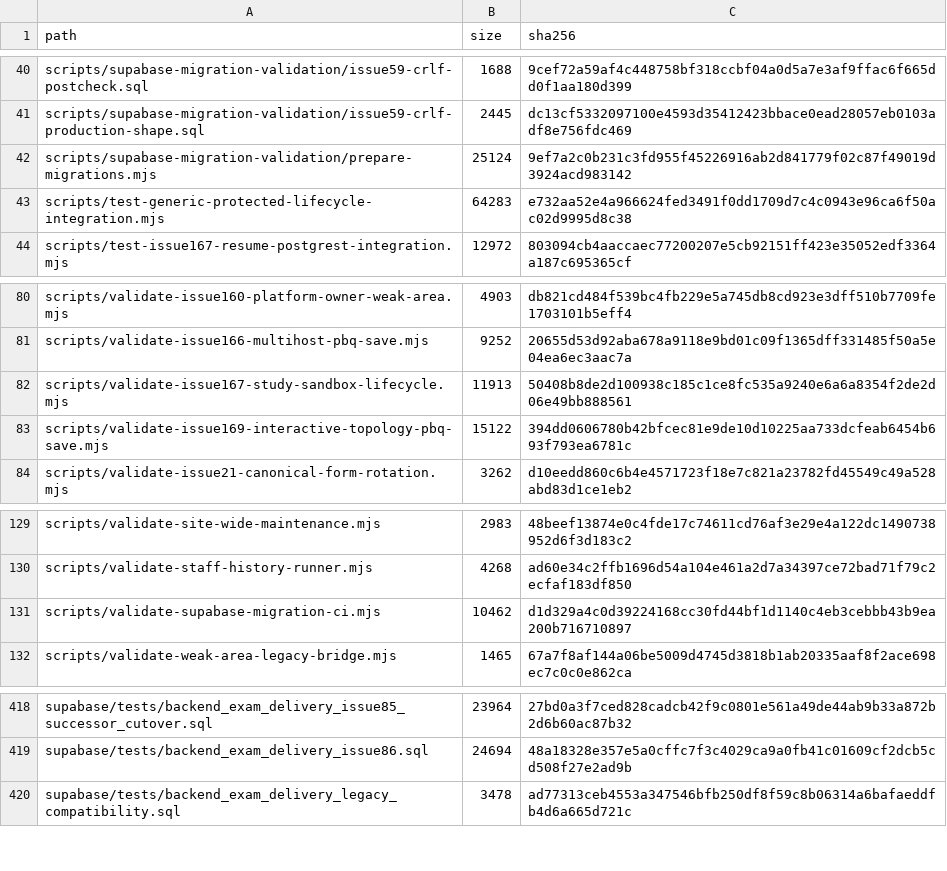
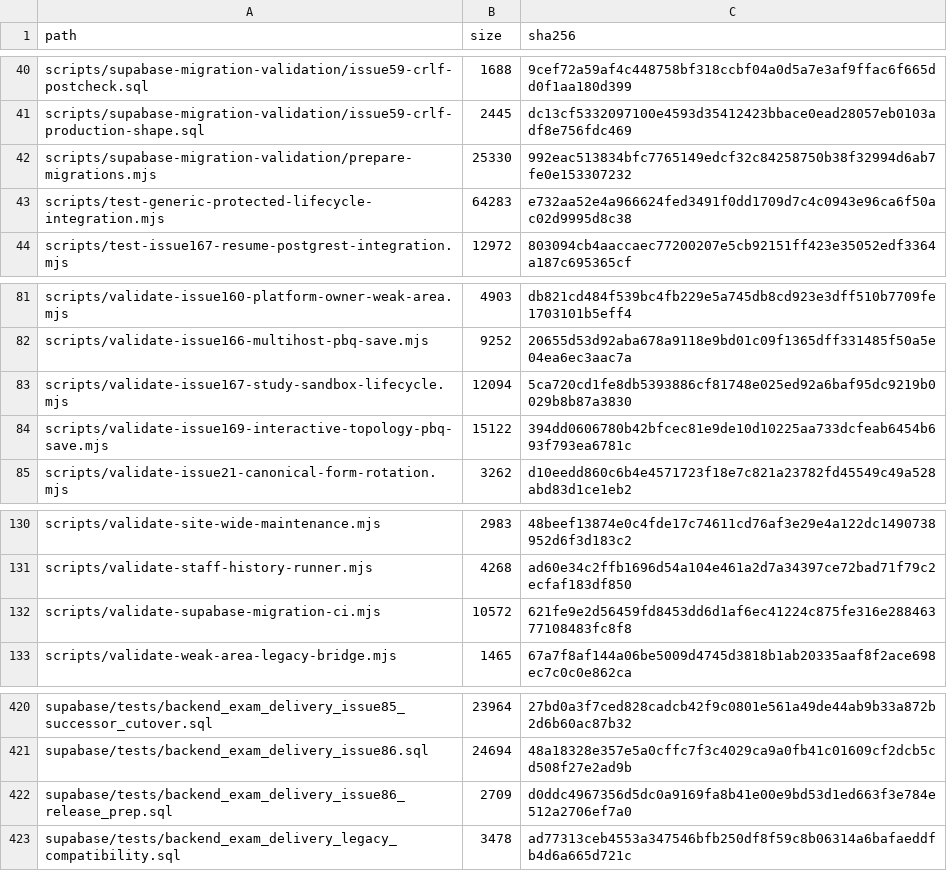
Before and after one commit to SAFFR0NM0NEY/cert-sim-platform-ci-public, a TSV file: CI_EXPORT_MANIFEST.tsv, drawn as a sheet; only a part is shown, gaps mark what is left out; the diff covers the shown part only.

```diff
--- a/CI_EXPORT_MANIFEST.tsv
+++ b/CI_EXPORT_MANIFEST.tsv
@@ -41,3 +41,3 @@ scripts/supabase-migration-validation/issue59-crlf-postcheck.sql	1688	9cef72a59a
 scripts/supabase-migration-validation/issue59-crlf-production-shape.sql	2445	dc13cf5332097100e4593d35412423bbace0ead28057eb0103adf8e756fdc469
-scripts/supabase-migration-validation/prepare-migrations.mjs	25124	9ef7a2c0b231c3fd955f45226916ab2d841779f02c87f49019d3924acd983142
+scripts/supabase-migration-validation/prepare-migrations.mjs	25330	992eac513834bfc7765149edcf32c84258750b38f32994d6ab7fe0e153307232
 scripts/test-generic-protected-lifecycle-integration.mjs	64283	e732aa52e4a966624fed3491f0dd1709d7c4c0943e96ca6f50ac02d9995d8c38
@@ -81,3 +82,3 @@ scripts/validate-issue160-platform-owner-weak-area.mjs	4903	db821cd484f539bc4fb2
 scripts/validate-issue166-multihost-pbq-save.mjs	9252	20655d53d92aba678a9118e9bd01c09f1365dff331485f50a5e04ea6ec3aac7a
-scripts/validate-issue167-study-sandbox-lifecycle.mjs	11913	50408b8de2d100938c185c1ce8fc535a9240e6a6a8354f2de2d06e49bb888561
+scripts/validate-issue167-study-sandbox-lifecycle.mjs	12094	5ca720cd1fe8db5393886cf81748e025ed92a6baf95dc9219b0029b8b87a3830
 scripts/validate-issue169-interactive-topology-pbq-save.mjs	15122	394dd0606780b42bfcec81e9de10d10225aa733dcfeab6454b693f793ea6781c
@@ -130,3 +131,3 @@ scripts/validate-site-wide-maintenance.mjs	2983	48beef13874e0c4fde17c74611cd76af
 scripts/validate-staff-history-runner.mjs	4268	ad60e34c2ffb1696d54a104e461a2d7a34397ce72bad71f79c2ecfaf183df850
-scripts/validate-supabase-migration-ci.mjs	10462	d1d329a4c0d39224168cc30fd44bf1d1140c4eb3cebbb43b9ea200b716710897
+scripts/validate-supabase-migration-ci.mjs	10572	621fe9e2d56459fd8453dd6d1af6ec41224c875fe316e28846377108483fc8f8
 scripts/validate-weak-area-legacy-bridge.mjs	1465	67a7f8af144a06be5009d4745d3818b1ab20335aaf8f2ace698ec7c0c0e862ca
@@ -419,2 +421,3 @@ supabase/tests/backend_exam_delivery_issue85_successor_cutover.sql	23964	27bd0a3
 supabase/tests/backend_exam_delivery_issue86.sql	24694	48a18328e357e5a0cffc7f3c4029ca9a0fb41c01609cf2dcb5cd508f27e2ad9b
+supabase/tests/backend_exam_delivery_issue86_release_prep.sql	2709	d0ddc4967356d5dc0a9169fa8b41e00e9bd53d1ed663f3e784e512a2706ef7a0
 supabase/tests/backend_exam_delivery_legacy_compatibility.sql	3478	ad77313ceb4553a347546bfb250df8f59c8b06314a6bafaeddfb4d6a665d721c
```
Also changed, not shown: 2 added rows and 10 edited cells elsewhere in this file, 12 other files.
